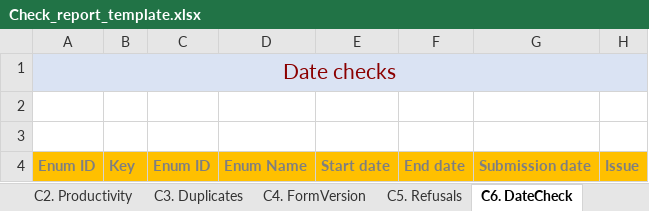
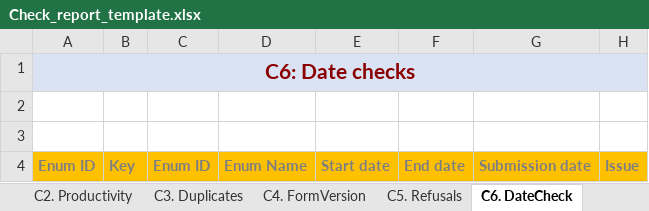
Before and after one commit to ARCED-Foundation/arceddataflow, an Excel workbook: assets/Check_report_template.xlsx, sheet C6. DateCheck, drawn as a sheet; values as stored, in another font and other column widths than the file's, no borders; the diff names each change by its address in the sheet, - before the commit and + after, or states it on an @@ line.

```diff
--- a/assets/Check_report_template.xlsx (sheet C6. DateCheck)
+++ b/assets/Check_report_template.xlsx (sheet C6. DateCheck)
-A1: Date checks
+A1: C6: Date checks
-A1 bold: off
+A1 bold: on
```
Also changed, not shown: sheet Summary, sheet C4. FormVersion, sheet C5. Refusals, sheet C7. Outliers, sheet C3. Duplicates, sheet C1. Progress, 1 more sheet, charts or pictures.
